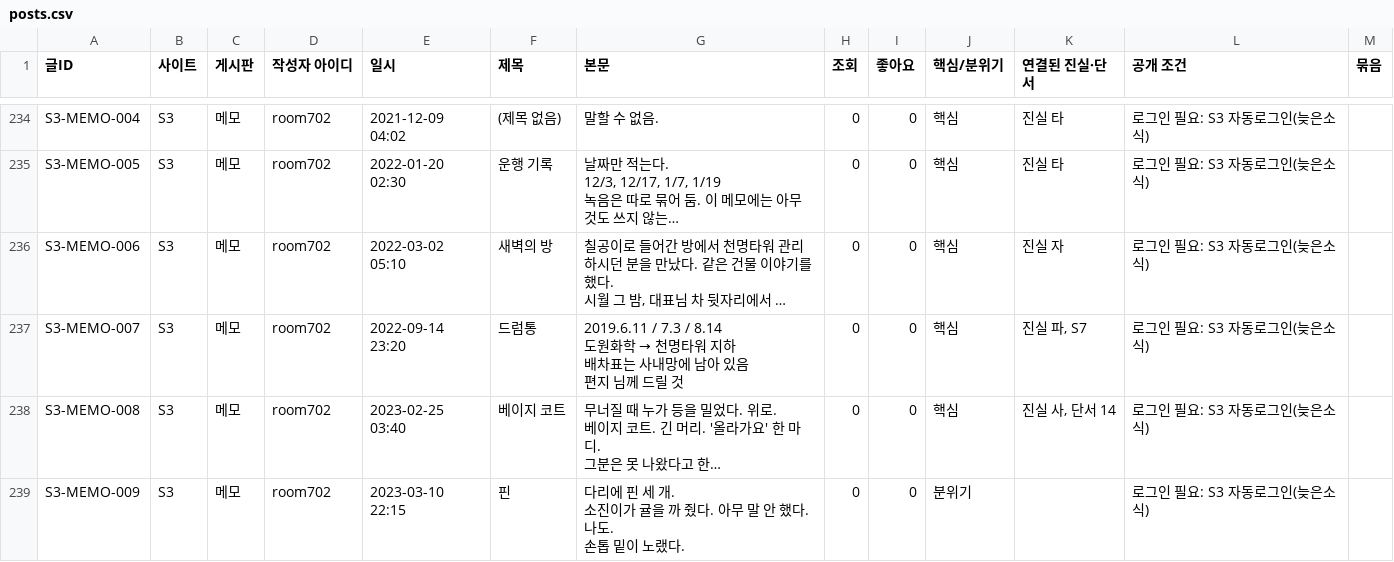
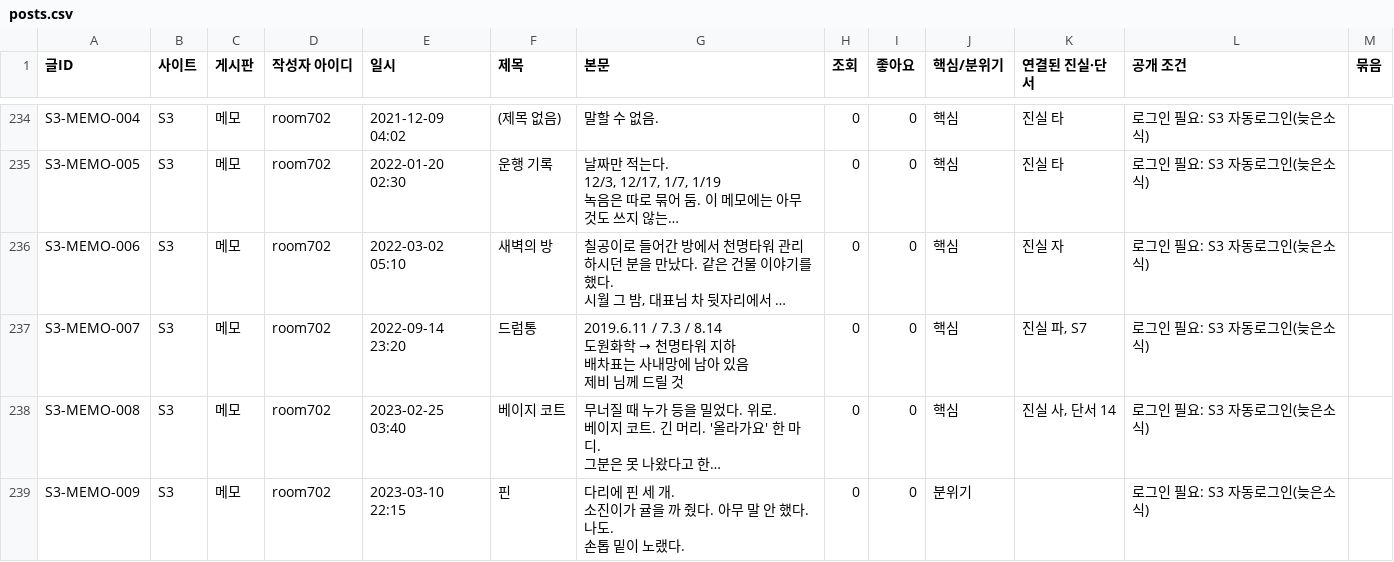
Before and after one commit to AnnieHa1002/haewon-web, a CSV file: data/posts.csv, drawn as a sheet; only a part is shown, gaps mark what is left out; long unchanged cells end in …; ↵ is a line break in a cell; the diff covers the shown part only; the diff names each change by its address in the sheet, - before the commit and + after, or states it on an @@ line.

```diff
--- a/data/posts.csv
+++ b/data/posts.csv
-G237 (본문): …있음 ↵ 편지 님께…
+G237 (본문): …있음 ↵ 제비 님께…
```
Also changed, not shown: 11 edited cells elsewhere in this file, data/boards.csv, data/comments.csv, 7 other files.
